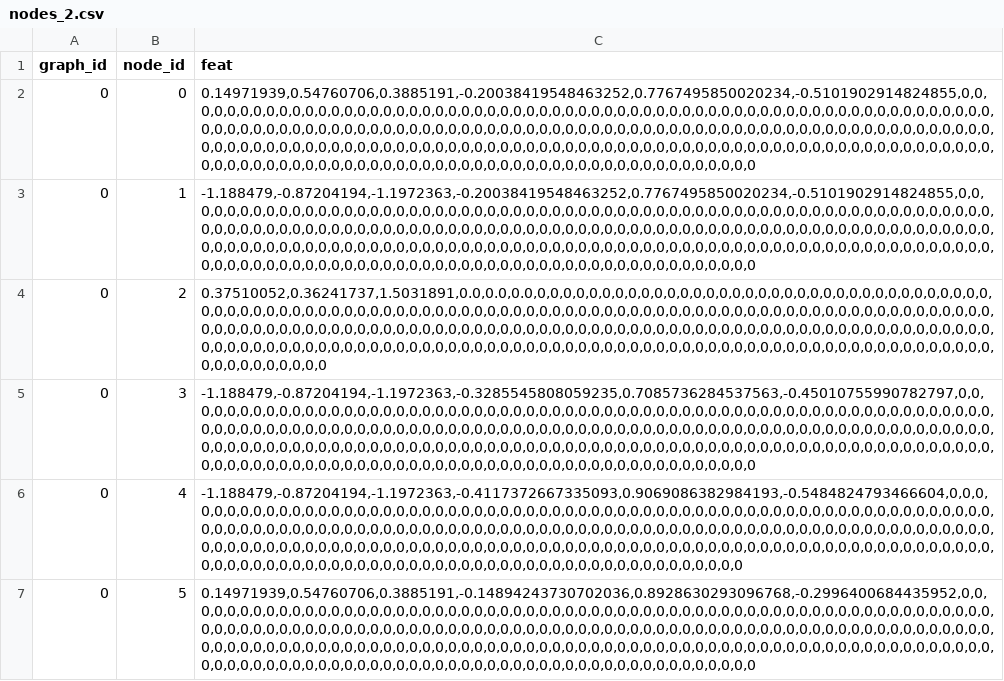
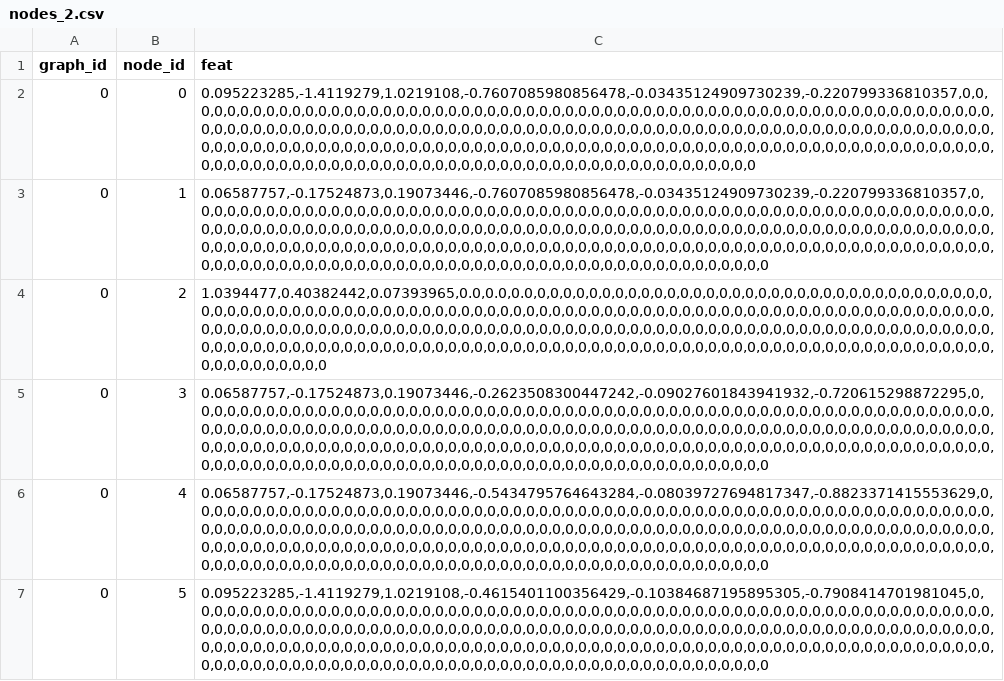
Before and after one commit to C00pster/perfograph_drb, a CSV file: drb/dgl/nodes_2.csv, drawn as a sheet; the diff names each change by its address in the sheet, - before the commit and + after, or states it on an @@ line.

```diff
--- a/drb/dgl/nodes_2.csv
+++ b/drb/dgl/nodes_2.csv
-C2 (feat): 0.14971939,0.54760706,0.3885191,-0.20038419548463252,0.7767495850020234,-0.5101902914824855,0,0,0,0,0,0,0,0,0,0,0,0,0,0,0,0,0,0,0,0,0,0,0,0,0,0,0,0,0,0,0,0,0,0,0,0,0,0,0,0,0,0,0,0,0,0,0,0,0,0,0,0,0,0,0,0,0,0,0,0,0,0,0,0,0,0,0,0,0,0,0,0,0,0,0,0,0,0,0,0,0,0,0,0,0,0,0,0,0,0,0,0,0,0,0,0,0,0,0,0,0,0,0,0,0,0,0,0,0,0,0,0,0,0,0,0,0,0,0,0,0,0,0,0,0,0,0,0,0,0,0,0,0,0,0,0,0,0,0,0,0,0,0,0,0,0,0,0,0,0,0,0,0,0,0,0,0,0,0,0,0,0,0,0,0,0,0,0,0,0,0,0,0,0,0,0,0,0,0,0,0,0,0,0,0,0,0,0,0,0,0,0,0,0,0,0,0,0,0,0,0,0,0,0,0,0,0,0,0,0,0,0,0,0,0,0,0,0,0,0,0,0,0,0,0,0,0,0
+C2 (feat): 0.095223285,-1.4119279,1.0219108,-0.7607085980856478,-0.03435124909730239,-0.220799336810357,0,0,0,0,0,0,0,0,0,0,0,0,0,0,0,0,0,0,0,0,0,0,0,0,0,0,0,0,0,0,0,0,0,0,0,0,0,0,0,0,0,0,0,0,0,0,0,0,0,0,0,0,0,0,0,0,0,0,0,0,0,0,0,0,0,0,0,0,0,0,0,0,0,0,0,0,0,0,0,0,0,0,0,0,0,0,0,0,0,0,0,0,0,0,0,0,0,0,0,0,0,0,0,0,0,0,0,0,0,0,0,0,0,0,0,0,0,0,0,0,0,0,0,0,0,0,0,0,0,0,0,0,0,0,0,0,0,0,0,0,0,0,0,0,0,0,0,0,0,0,0,0,0,0,0,0,0,0,0,0,0,0,0,0,0,0,0,0,0,0,0,0,0,0,0,0,0,0,0,0,0,0,0,0,0,0,0,0,0,0,0,0,0,0,0,0,0,0,0,0,0,0,0,0,0,0,0,0,0,0,0,0,0,0,0,0,0,0,0,0,0,0,0,0,0,0,0,0
-C3 (feat): -1.188479,-0.87204194,-1.1972363,-0.20038419548463252,0.7767495850020234,-0.5101902914824855,0,0,0,0,0,0,0,0,0,0,0,0,0,0,0,0,0,0,0,0,0,0,0,0,0,0,0,0,0,0,0,0,0,0,0,0,0,0,0,0,0,0,0,0,0,0,0,0,0,0,0,0,0,0,0,0,0,0,0,0,0,0,0,0,0,0,0,0,0,0,0,0,0,0,0,0,0,0,0,0,0,0,0,0,0,0,0,0,0,0,0,0,0,0,0,0,0,0,0,0,0,0,0,0,0,0,0,0,0,0,0,0,0,0,0,0,0,0,0,0,0,0,0,0,0,0,0,0,0,0,0,0,0,0,0,0,0,0,0,0,0,0,0,0,0,0,0,0,0,0,0,0,0,0,0,0,0,0,0,0,0,0,0,0,0,0,0,0,0,0,0,0,0,0,0,0,0,0,0,0,0,0,0,0,0,0,0,0,0,0,0,0,0,0,0,0,0,0,0,0,0,0,0,0,0,0,0,0,0,0,0,0,0,0,0,0,0,0,0,0,0,0,0,0,0,0,0,0
+C3 (feat): 0.06587757,-0.17524873,0.19073446,-0.7607085980856478,-0.03435124909730239,-0.220799336810357,0,0,0,0,0,0,0,0,0,0,0,0,0,0,0,0,0,0,0,0,0,0,0,0,0,0,0,0,0,0,0,0,0,0,0,0,0,0,0,0,0,0,0,0,0,0,0,0,0,0,0,0,0,0,0,0,0,0,0,0,0,0,0,0,0,0,0,0,0,0,0,0,0,0,0,0,0,0,0,0,0,0,0,0,0,0,0,0,0,0,0,0,0,0,0,0,0,0,0,0,0,0,0,0,0,0,0,0,0,0,0,0,0,0,0,0,0,0,0,0,0,0,0,0,0,0,0,0,0,0,0,0,0,0,0,0,0,0,0,0,0,0,0,0,0,0,0,0,0,0,0,0,0,0,0,0,0,0,0,0,0,0,0,0,0,0,0,0,0,0,0,0,0,0,0,0,0,0,0,0,0,0,0,0,0,0,0,0,0,0,0,0,0,0,0,0,0,0,0,0,0,0,0,0,0,0,0,0,0,0,0,0,0,0,0,0,0,0,0,0,0,0,0,0,0,0,0,0
-C4 (feat): 0.37510052,0.36241737,1.5031891,0.0,0.0,0.0,0,0,0,0,0,0,0,0,0,0,0,0,0,0,0,0,0,0,0,0,0,0,0,0,0,0,0,0,0,0,0,0,0,0,0,0,0,0,0,0,0,0,0,0,0,0,0,0,0,0,0,0,0,0,0,0,0,0,0,0,0,0,0,0,0,0,0,0,0,0,0,0,0,0,0,0,0,0,0,0,0,0,0,0,0,0,0,0,0,0,0,0,0,0,0,0,0,0,0,0,0,0,0,0,0,0,0,0,0,0,0,0,0,0,0,0,0,0,0,0,0,0,0,0,0,0,0,0,0,0,0,0,0,0,0,0,0,0,0,0,0,0,0,0,0,0,0,0,0,0,0,0,0,0,0,0,0,0,0,0,0,0,0,0,0,0,0,0,0,0,0,0,0,0,0,0,0,0,0,0,0,0,0,0,0,0,0,0,0,0,0,0,0,0,0,0,0,0,0,0,0,0,0,0,0,0,0,0,0,0,0,0,0,0,0,0,0,0,0,0,0,0,0,0,0,0,0,0
+C4 (feat): 1.0394477,0.40382442,0.07393965,0.0,0.0,0.0,0,0,0,0,0,0,0,0,0,0,0,0,0,0,0,0,0,0,0,0,0,0,0,0,0,0,0,0,0,0,0,0,0,0,0,0,0,0,0,0,0,0,0,0,0,0,0,0,0,0,0,0,0,0,0,0,0,0,0,0,0,0,0,0,0,0,0,0,0,0,0,0,0,0,0,0,0,0,0,0,0,0,0,0,0,0,0,0,0,0,0,0,0,0,0,0,0,0,0,0,0,0,0,0,0,0,0,0,0,0,0,0,0,0,0,0,0,0,0,0,0,0,0,0,0,0,0,0,0,0,0,0,0,0,0,0,0,0,0,0,0,0,0,0,0,0,0,0,0,0,0,0,0,0,0,0,0,0,0,0,0,0,0,0,0,0,0,0,0,0,0,0,0,0,0,0,0,0,0,0,0,0,0,0,0,0,0,0,0,0,0,0,0,0,0,0,0,0,0,0,0,0,0,0,0,0,0,0,0,0,0,0,0,0,0,0,0,0,0,0,0,0,0,0,0,0,0,0
-C5 (feat): -1.188479,-0.87204194,-1.1972363,-0.3285545808059235,0.7085736284537563,-0.45010755990782797,0,0,0,0,0,0,0,0,0,0,0,0,0,0,0,0,0,0,0,0,0,0,0,0,0,0,0,0,0,0,0,0,0,0,0,0,0,0,0,0,0,0,0,0,0,0,0,0,0,0,0,0,0,0,0,0,0,0,0,0,0,0,0,0,0,0,0,0,0,0,0,0,0,0,0,0,0,0,0,0,0,0,0,0,0,0,0,0,0,0,0,0,0,0,0,0,0,0,0,0,0,0,0,0,0,0,0,0,0,0,0,0,0,0,0,0,0,0,0,0,0,0,0,0,0,0,0,0,0,0,0,0,0,0,0,0,0,0,0,0,0,0,0,0,0,0,0,0,0,0,0,0,0,0,0,0,0,0,0,0,0,0,0,0,0,0,0,0,0,0,0,0,0,0,0,0,0,0,0,0,0,0,0,0,0,0,0,0,0,0,0,0,0,0,0,0,0,0,0,0,0,0,0,0,0,0,0,0,0,0,0,0,0,0,0,0,0,0,0,0,0,0,0,0,0,0,0,0
+C5 (feat): 0.06587757,-0.17524873,0.19073446,-0.2623508300447242,-0.09027601843941932,-0.720615298872295,0,0,0,0,0,0,0,0,0,0,0,0,0,0,0,0,0,0,0,0,0,0,0,0,0,0,0,0,0,0,0,0,0,0,0,0,0,0,0,0,0,0,0,0,0,0,0,0,0,0,0,0,0,0,0,0,0,0,0,0,0,0,0,0,0,0,0,0,0,0,0,0,0,0,0,0,0,0,0,0,0,0,0,0,0,0,0,0,0,0,0,0,0,0,0,0,0,0,0,0,0,0,0,0,0,0,0,0,0,0,0,0,0,0,0,0,0,0,0,0,0,0,0,0,0,0,0,0,0,0,0,0,0,0,0,0,0,0,0,0,0,0,0,0,0,0,0,0,0,0,0,0,0,0,0,0,0,0,0,0,0,0,0,0,0,0,0,0,0,0,0,0,0,0,0,0,0,0,0,0,0,0,0,0,0,0,0,0,0,0,0,0,0,0,0,0,0,0,0,0,0,0,0,0,0,0,0,0,0,0,0,0,0,0,0,0,0,0,0,0,0,0,0,0,0,0,0,0
-C6 (feat): -1.188479,-0.87204194,-1.1972363,-0.4117372667335093,0.9069086382984193,-0.5484824793466604,0,0,0,0,0,0,0,0,0,0,0,0,0,0,0,0,0,0,0,0,0,0,0,0,0,0,0,0,0,0,0,0,0,0,0,0,0,0,0,0,0,0,0,0,0,0,0,0,0,0,0,0,0,0,0,0,0,0,0,0,0,0,0,0,0,0,0,0,0,0,0,0,0,0,0,0,0,0,0,0,0,0,0,0,0,0,0,0,0,0,0,0,0,0,0,0,0,0,0,0,0,0,0,0,0,0,0,0,0,0,0,0,0,0,0,0,0,0,0,0,0,0,0,0,0,0,0,0,0,0,0,0,0,0,0,0,0,0,0,0,0,0,0,0,0,0,0,0,0,0,0,0,0,0,0,0,0,0,0,0,0,0,0,0,0,0,0,0,0,0,0,0,0,0,0,0,0,0,0,0,0,0,0,0,0,0,0,0,0,0,0,0,0,0,0,0,0,0,0,0,0,0,0,0,0,0,0,0,0,0,0,0,0,0,0,0,0,0,0,0,0,0,0,0,0,0,0,0
+C6 (feat): 0.06587757,-0.17524873,0.19073446,-0.5434795764643284,-0.08039727694817347,-0.8823371415553629,0,0,0,0,0,0,0,0,0,0,0,0,0,0,0,0,0,0,0,0,0,0,0,0,0,0,0,0,0,0,0,0,0,0,0,0,0,0,0,0,0,0,0,0,0,0,0,0,0,0,0,0,0,0,0,0,0,0,0,0,0,0,0,0,0,0,0,0,0,0,0,0,0,0,0,0,0,0,0,0,0,0,0,0,0,0,0,0,0,0,0,0,0,0,0,0,0,0,0,0,0,0,0,0,0,0,0,0,0,0,0,0,0,0,0,0,0,0,0,0,0,0,0,0,0,0,0,0,0,0,0,0,0,0,0,0,0,0,0,0,0,0,0,0,0,0,0,0,0,0,0,0,0,0,0,0,0,0,0,0,0,0,0,0,0,0,0,0,0,0,0,0,0,0,0,0,0,0,0,0,0,0,0,0,0,0,0,0,0,0,0,0,0,0,0,0,0,0,0,0,0,0,0,0,0,0,0,0,0,0,0,0,0,0,0,0,0,0,0,0,0,0,0,0,0,0,0,0
-C7 (feat): 0.14971939,0.54760706,0.3885191,-0.14894243730702036,0.8928630293096768,-0.2996400684435952,0,0,0,0,0,0,0,0,0,0,0,0,0,0,0,0,0,0,0,0,0,0,0,0,0,0,0,0,0,0,0,0,0,0,0,0,0,0,0,0,0,0,0,0,0,0,0,0,0,0,0,0,0,0,0,0,0,0,0,0,0,0,0,0,0,0,0,0,0,0,0,0,0,0,0,0,0,0,0,0,0,0,0,0,0,0,0,0,0,0,0,0,0,0,0,0,0,0,0,0,0,0,0,0,0,0,0,0,0,0,0,0,0,0,0,0,0,0,0,0,0,0,0,0,0,0,0,0,0,0,0,0,0,0,0,0,0,0,0,0,0,0,0,0,0,0,0,0,0,0,0,0,0,0,0,0,0,0,0,0,0,0,0,0,0,0,0,0,0,0,0,0,0,0,0,0,0,0,0,0,0,0,0,0,0,0,0,0,0,0,0,0,0,0,0,0,0,0,0,0,0,0,0,0,0,0,0,0,0,0,0,0,0,0,0,0,0,0,0,0,0,0,0,0,0,0,0,0
+C7 (feat): 0.095223285,-1.4119279,1.0219108,-0.4615401100356429,-0.10384687195895305,-0.7908414701981045,0,0,0,0,0,0,0,0,0,0,0,0,0,0,0,0,0,0,0,0,0,0,0,0,0,0,0,0,0,0,0,0,0,0,0,0,0,0,0,0,0,0,0,0,0,0,0,0,0,0,0,0,0,0,0,0,0,0,0,0,0,0,0,0,0,0,0,0,0,0,0,0,0,0,0,0,0,0,0,0,0,0,0,0,0,0,0,0,0,0,0,0,0,0,0,0,0,0,0,0,0,0,0,0,0,0,0,0,0,0,0,0,0,0,0,0,0,0,0,0,0,0,0,0,0,0,0,0,0,0,0,0,0,0,0,0,0,0,0,0,0,0,0,0,0,0,0,0,0,0,0,0,0,0,0,0,0,0,0,0,0,0,0,0,0,0,0,0,0,0,0,0,0,0,0,0,0,0,0,0,0,0,0,0,0,0,0,0,0,0,0,0,0,0,0,0,0,0,0,0,0,0,0,0,0,0,0,0,0,0,0,0,0,0,0,0,0,0,0,0,0,0,0,0,0,0,0,0
```
Also changed, not shown: drb/dgl/nodes_1.csv, drb/dgl/nodes_3.csv, 2 other files.
